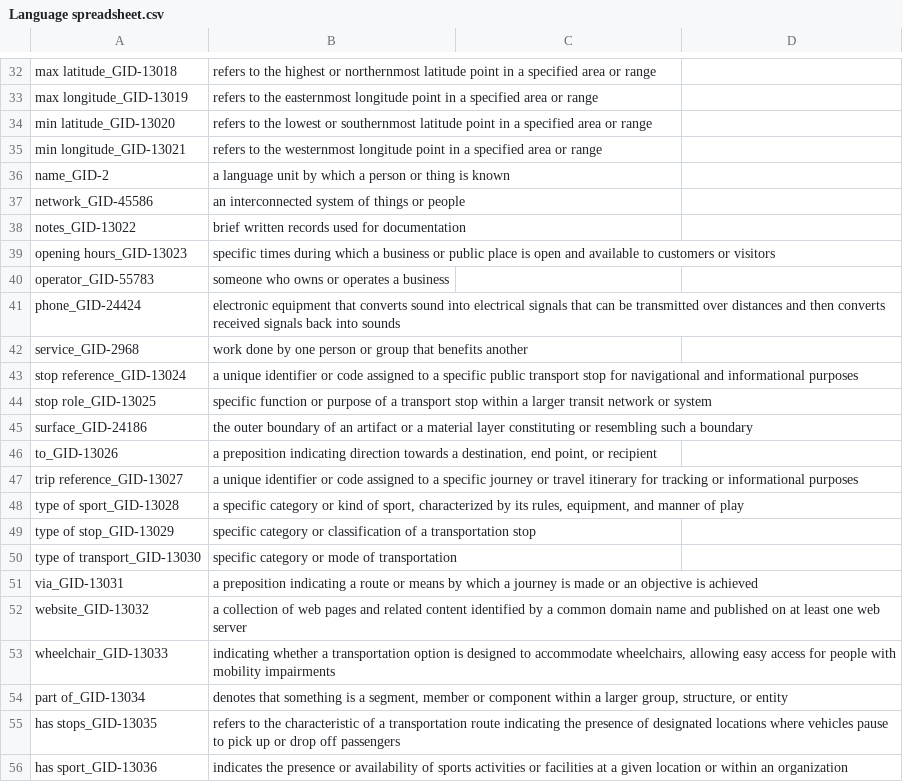
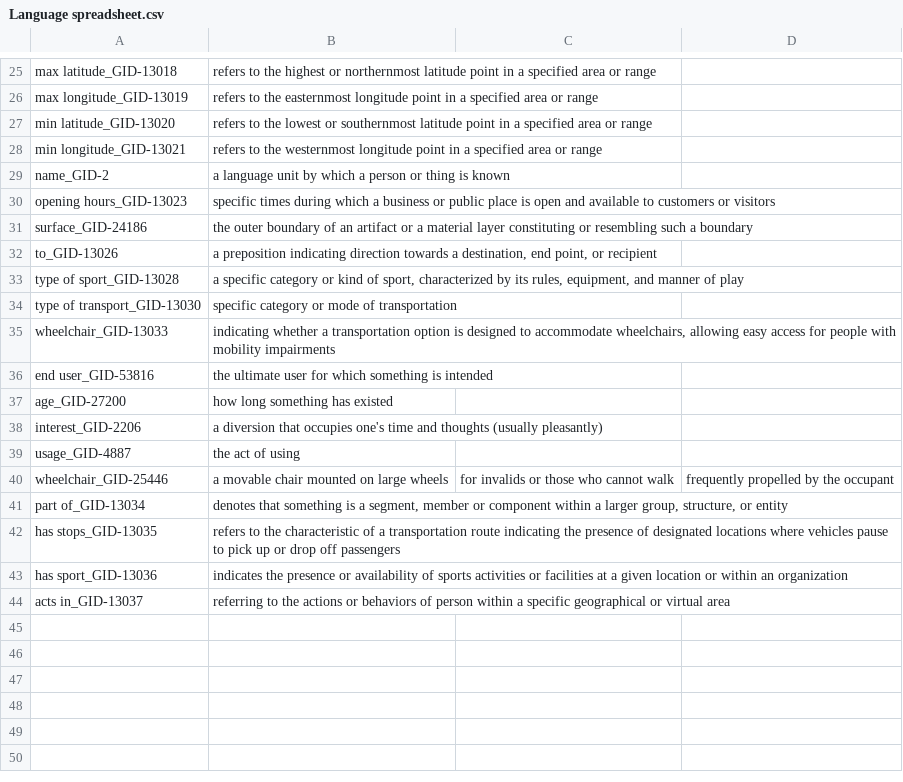
Before and after one commit to patrick-nanys/SportsFacilitiesAndTransportationInTrentino, a CSV file: Phase 3 - Language Definition/Language spreadsheet.csv, drawn as a sheet; only a part is shown, gaps mark what is left out; removed rows and columns are numbered as before the commit, all else as after; the diff covers the shown part only; the diff names each change by its address in the sheet, - before the commit and + after, or states it on an @@ line.

Commit message:
Update language spreadsheet

```diff
--- a/Phase 3 - Language Definition/Language spreadsheet.csv
+++ b/Phase 3 - Language Definition/Language spreadsheet.csv
-row 37: network_GID-45586 | an interconnected system of things or people
-row 38: notes_GID-13022 | brief written records used for documentation
-row 40: operator_GID-55783 | someone who owns or operates a business
-row 41: phone_GID-24424 | electronic equipment that converts sound into electrical signals that can be transmitted over distances and then converts received signals back into sounds
-row 42: service_GID-2968 | work done by one person or group that benefits another
-row 43: stop reference_GID-13024 | a unique identifier or code assigned to a specific public transport stop for navigational and informational purposes
-row 44: stop role_GID-13025 | specific function or purpose of a transport stop within a larger transit network or system
-row 47: trip reference_GID-13027 | a unique identifier or code assigned to a specific journey or travel itinerary for tracking or informational purposes
-row 49: type of stop_GID-13029 | specific category or classification of a transportation stop
-row 51: via_GID-13031 | a preposition indicating a route or means by which a journey is made or an objective is achieved
-row 52: website_GID-13032 | a collection of web pages and related content identified by a common domain name and published on at least one web server
+row 36: end user_GID-53816 | the ultimate user for which something is intended
+row 37: age_GID-27200 | how long something has existed
+row 38: interest_GID-2206 | a diversion that occupies one's time and thoughts (usually pleasantly)
+row 39: usage_GID-4887 | the act of using
+row 40: wheelchair_GID-25446 | a movable chair mounted on large wheels | for invalids or those who cannot walk | frequently propelled by the occupant
+row 44: acts in_GID-13037 | referring to the actions or behaviors of person within a specific geographical or virtual area
```
Also changed, not shown: 7 removed rows elsewhere in this file.
